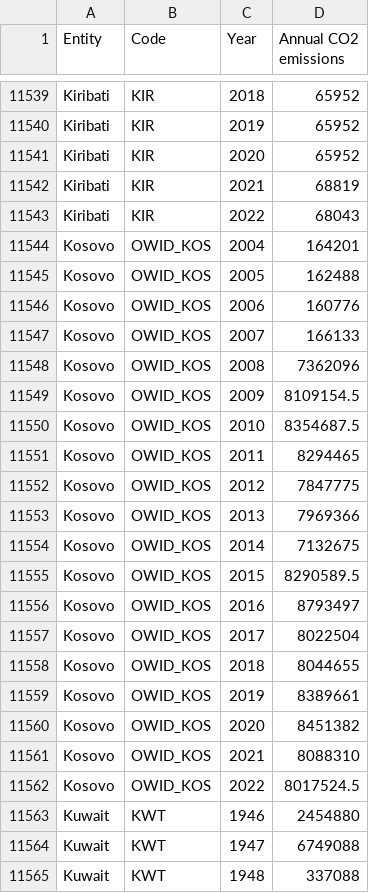
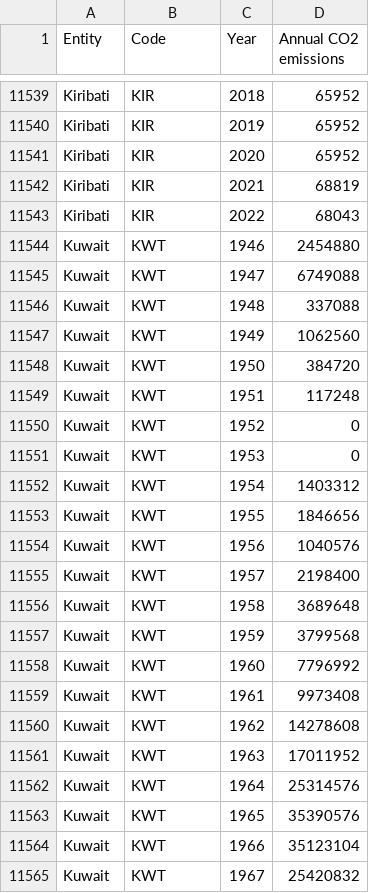
Before and after one commit to 0xTonadotirunt/VABI-Dashboard, a CSV file: backend/data/country_co2_emissions.csv, drawn as a sheet; only a part is shown, gaps mark what is left out; the shorter side is filled out with more unchanged rows.

```diff
--- a/backend/data/country_co2_emissions.csv
+++ b/backend/data/country_co2_emissions.csv
@@ -11543,21 +11543,2 @@ Kiribati, KIR, 2021, 68819
 Kiribati, KIR, 2022, 68043
-Kosovo, OWID_KOS, 2004, 164201
-Kosovo, OWID_KOS, 2005, 162488
-Kosovo, OWID_KOS, 2006, 160776
-Kosovo, OWID_KOS, 2007, 166133
-Kosovo, OWID_KOS, 2008, 7362096
-Kosovo, OWID_KOS, 2009, 8109154.5
-Kosovo, OWID_KOS, 2010, 8354687.5
-Kosovo, OWID_KOS, 2011, 8294465
-Kosovo, OWID_KOS, 2012, 7847775
-Kosovo, OWID_KOS, 2013, 7969366
-Kosovo, OWID_KOS, 2014, 7132675
-Kosovo, OWID_KOS, 2015, 8290589.5
-Kosovo, OWID_KOS, 2016, 8793497
-Kosovo, OWID_KOS, 2017, 8022504
-Kosovo, OWID_KOS, 2018, 8044655
-Kosovo, OWID_KOS, 2019, 8389661
-Kosovo, OWID_KOS, 2020, 8451382
-Kosovo, OWID_KOS, 2021, 8088310
-Kosovo, OWID_KOS, 2022, 8017524.5
 Kuwait, KWT, 1946, 2454880
```
Also changed, not shown: 9 other files.
